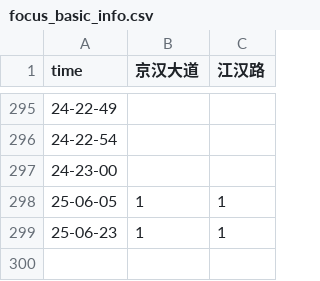
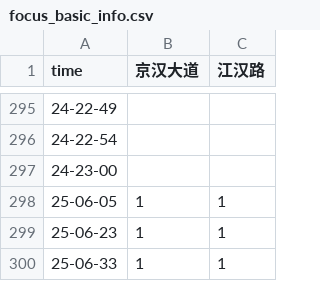
Before and after one commit to HereIsZephyrus/trunklevel_evaluation, a CSV file: result/focus_basic_info.csv, drawn as a sheet; only a part is shown, gaps mark what is left out; the diff names each change by its address in the sheet, - before the commit and + after, or states it on an @@ line.

Commit message:
update inner jianghan roads trunk infomation

```diff
--- a/result/focus_basic_info.csv
+++ b/result/focus_basic_info.csv
+row 300: 25-06-33 | 1 | 1
```
